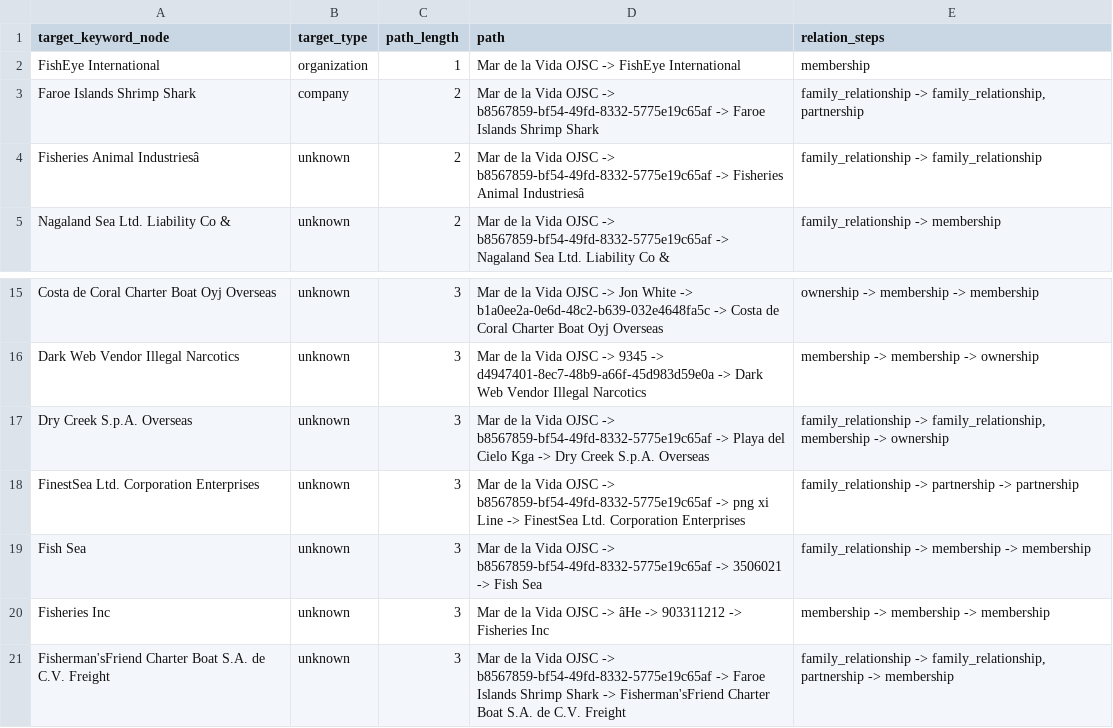
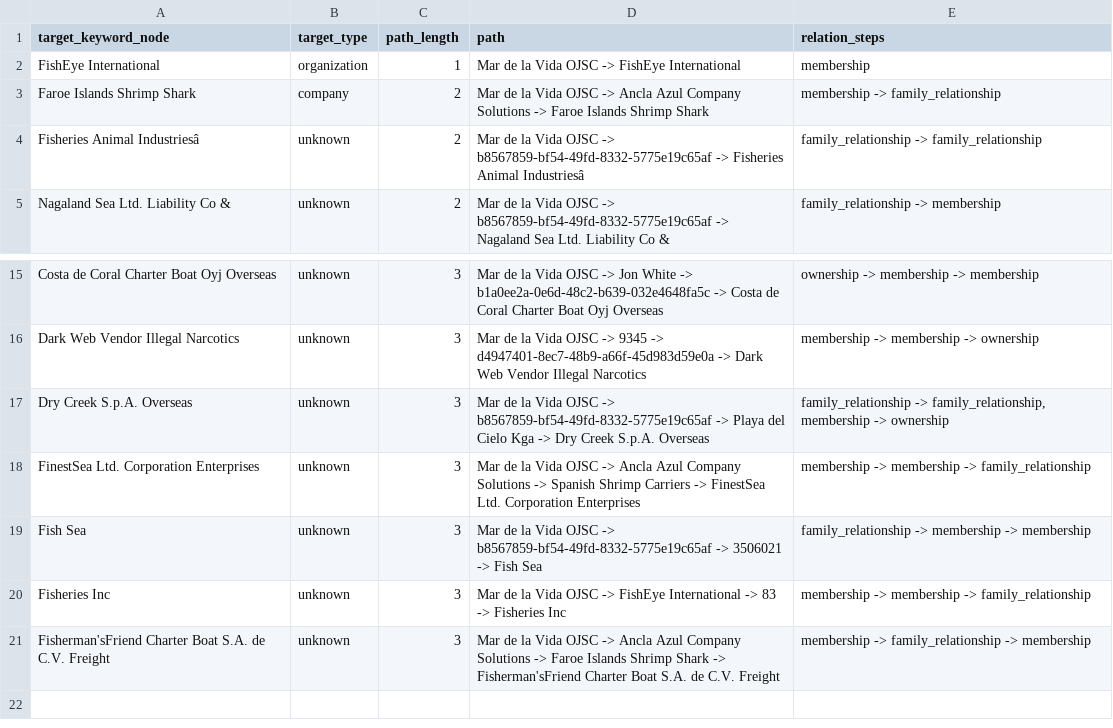
Before and after one commit to Pong-git/keshihua, a CSV file: outputs/evidence_paths_Mar_de_la_Vida_OJSC.csv, drawn as a sheet; only a part is shown, gaps mark what is left out; the diff names each change by its address in the sheet, - before the commit and + after, or states it on an @@ line.

```diff
--- a/outputs/evidence_paths_Mar_de_la_Vida_OJSC.csv
+++ b/outputs/evidence_paths_Mar_de_la_Vida_OJSC.csv
-D3 (path): …OJSC -> b8567859-bf54-49fd-8332-5775e19c65af -> Faroe…
+D3 (path): …OJSC -> Ancla Azul Company Solutions -> Faroe…
-E3 (relation_steps): family_relationship -> family_relationship, partnership
+E3 (relation_steps): membership -> family_relationship
-D18 (path): …OJSC -> b8567859-bf54-49fd-8332-5775e19c65af -> png xi Line -> FinestSea…
+D18 (path): …OJSC -> Ancla Azul Company Solutions -> Spanish Shrimp Carriers -> FinestSea…
-E18 (relation_steps): family_relationship -> partnership -> partnership
+E18 (relation_steps): membership -> membership -> family_relationship
-D20 (path): …OJSC -> âHe -> 903311212 -> Fisheries…
+D20 (path): …OJSC -> FishEye International -> 83 -> Fisheries…
-E20 (relation_steps): membership -> membership -> membership
+E20 (relation_steps): membership -> membership -> family_relationship
-D21 (path): …OJSC -> b8567859-bf54-49fd-8332-5775e19c65af -> Faroe…
+D21 (path): …OJSC -> Ancla Azul Company Solutions -> Faroe…
-E21 (relation_steps): family_relationship -> family_relationship, partnership -> membership
+E21 (relation_steps): membership -> family_relationship -> membership
```
Also changed, not shown: outputs/evidence_paths_8327.csv, outputs/evidence_paths_979893388.csv, 6 other files.
